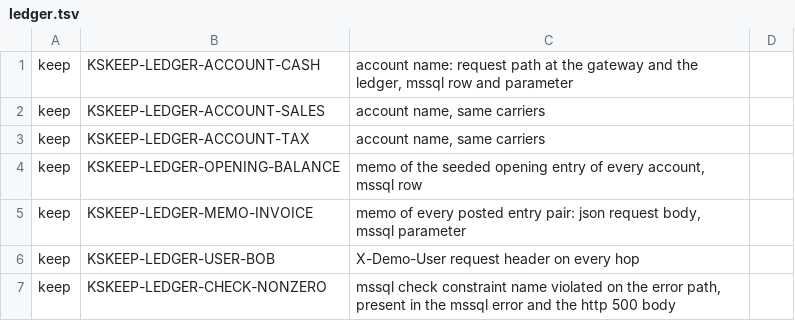
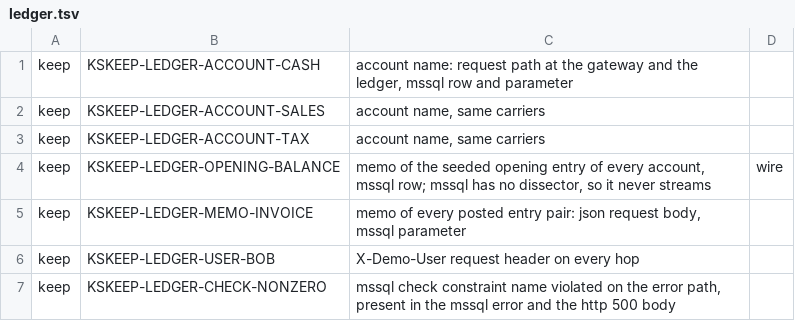
Before and after one commit to kubeshark/demo-apps, a TSV file: deploy/chart/files/markers/ledger.tsv, drawn as a sheet.

```diff
--- a/deploy/chart/files/markers/ledger.tsv
+++ b/deploy/chart/files/markers/ledger.tsv
@@ -3,3 +3,3 @@ keep	KSKEEP-LEDGER-ACCOUNT-SALES	account name, same carriers
 keep	KSKEEP-LEDGER-ACCOUNT-TAX	account name, same carriers
-keep	KSKEEP-LEDGER-OPENING-BALANCE	memo of the seeded opening entry of every account, mssql row
+keep	KSKEEP-LEDGER-OPENING-BALANCE	memo of the seeded opening entry of every account, mssql row; mssql has no dissector, so it never streams	wire
 keep	KSKEEP-LEDGER-MEMO-INVOICE	memo of every posted entry pair: json request body, mssql parameter
```
Also changed, not shown: clients/markers.tsv, deploy/chart/files/markers/clients.tsv, 9 other files.
